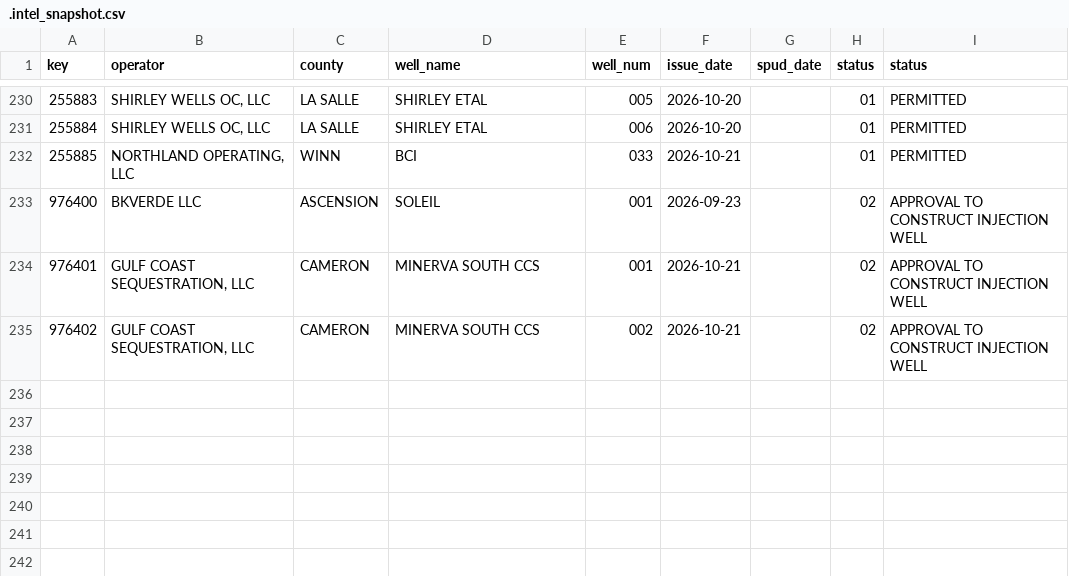
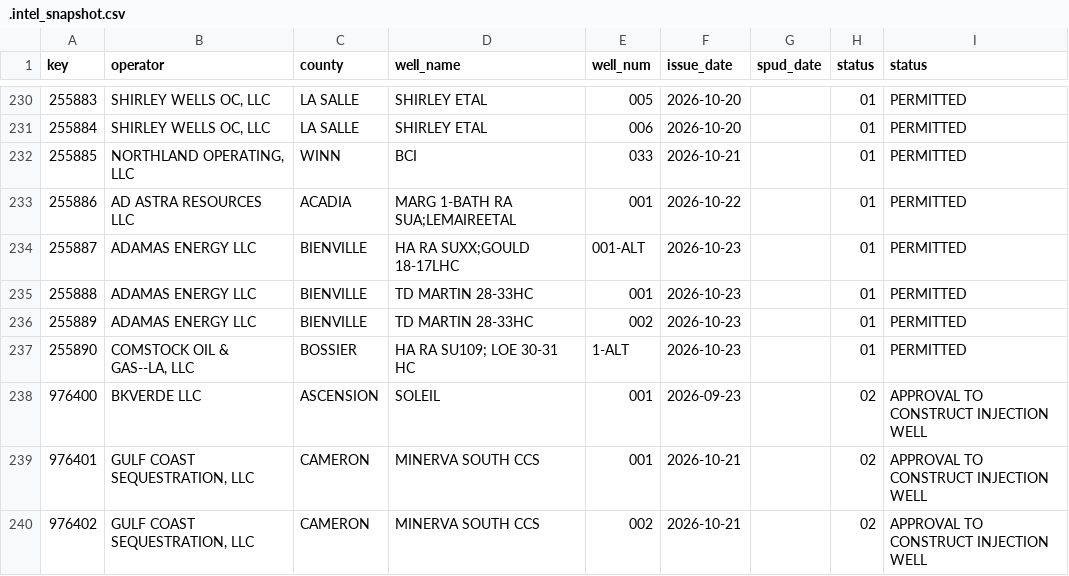
Before and after one commit to mapmaticsgis-maker/gis-permit-intel, a CSV file: data/la/.intel_snapshot.csv, drawn as a sheet; only a part is shown, gaps mark what is left out; the diff names each change by its address in the sheet, - before the commit and + after, or states it on an @@ line.

```diff
--- a/data/la/.intel_snapshot.csv
+++ b/data/la/.intel_snapshot.csv
+row 233: 255886 | AD ASTRA RESOURCES LLC | ACADIA | MARG 1-BATH RA SUA;LEMAIREETAL | 001 | 2026-10-22 |  | 01 | PERMITTED
+row 234: 255887 | ADAMAS ENERGY LLC | BIENVILLE | HA RA SUXX;GOULD 18-17LHC | 001-ALT | 2026-10-23 |  | 01 | PERMITTED
+row 235: 255888 | ADAMAS ENERGY LLC | BIENVILLE | TD MARTIN 28-33HC | 001 | 2026-10-23 |  | 01 | PERMITTED
+row 236: 255889 | ADAMAS ENERGY LLC | BIENVILLE | TD MARTIN 28-33HC | 002 | 2026-10-23 |  | 01 | PERMITTED
+row 237: 255890 | COMSTOCK OIL & GAS--LA, LLC | BOSSIER | HA RA SU109; LOE 30-31 HC | 1-ALT | 2026-10-23 |  | 01 | PERMITTED
```
Also changed, not shown: 2 other files.
